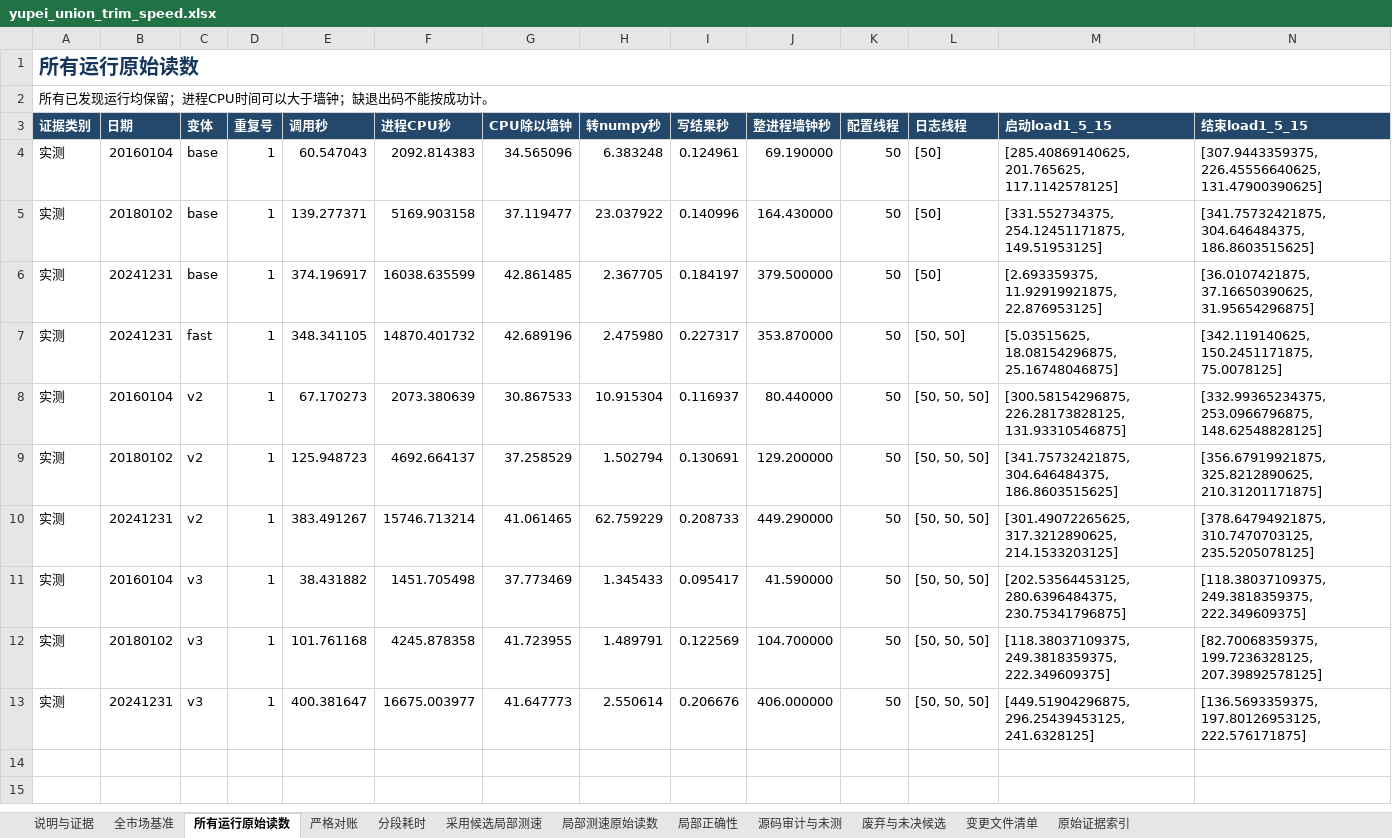
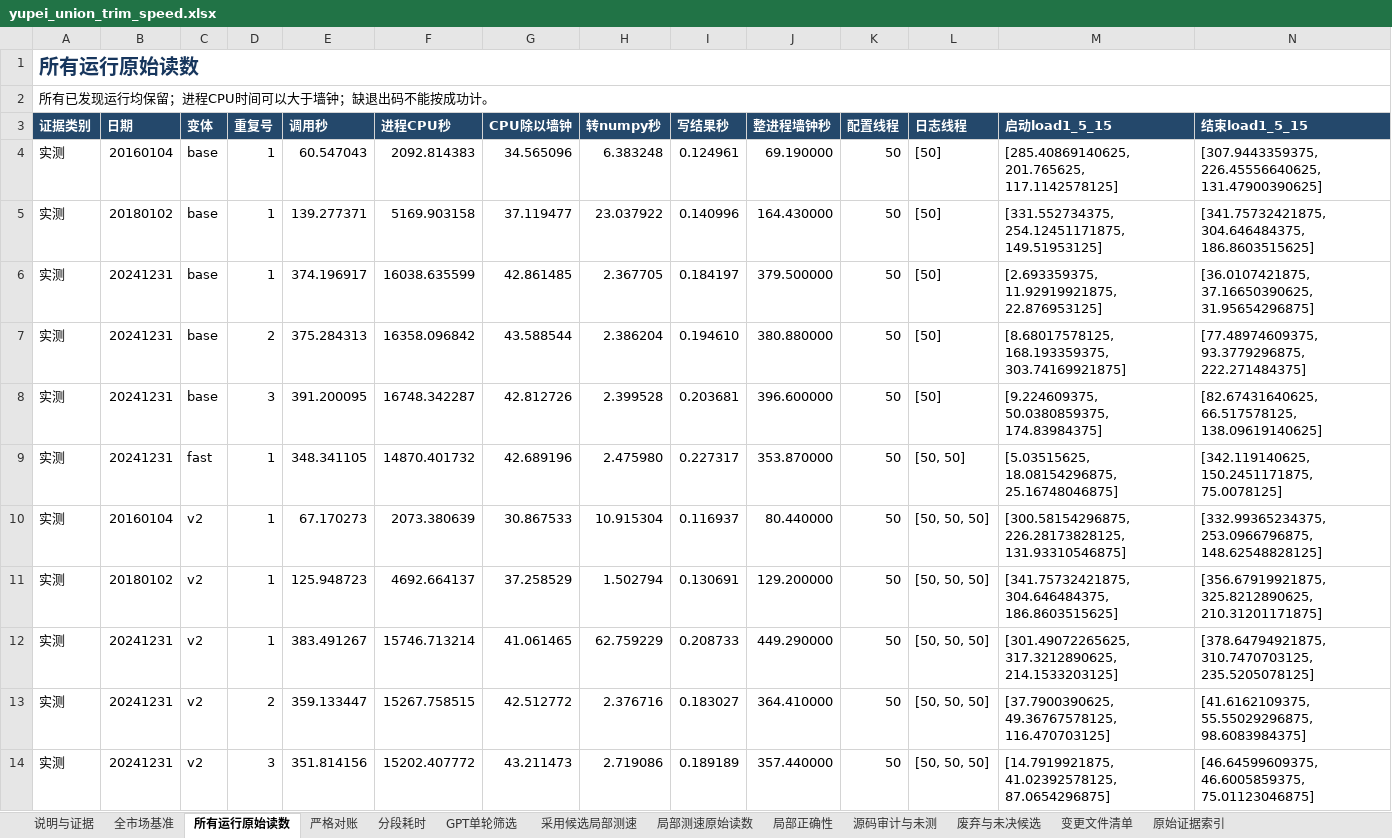
Before and after one commit to chen-001/rust_pyfunc, an Excel workbook: sandbox/yupei_union_trim_20261107/results/speed/yupei_union_trim_speed.xlsx, sheet 所有运行原始读数, drawn as a sheet; only a part is shown; the shorter side is filled out with more unchanged rows; values as stored, in another font and other column widths than the file's, no borders; rows hold the shown columns only; the diff covers the shown part only; the diff names each change by its address in the sheet, - before the commit and + after, or states it on an @@ line.

```diff
--- a/sandbox/yupei_union_trim_20261107/results/speed/yupei_union_trim_speed.xlsx (sheet 所有运行原始读数)
+++ b/sandbox/yupei_union_trim_20261107/results/speed/yupei_union_trim_speed.xlsx (sheet 所有运行原始读数)
+sheet tab: GPT单轮筛选
+row 7: 实测 | 20241231 | base | 2 | 375.284313 | 16358.096842 | 43.588544 | 2.386204 | 0.194610 | 380.880000 | 50 | [50] | [8.68017578125, 168.193359375, 303.74169921875] | [77.48974609375, 93.3779296875, 222.271484375]
+row 8: 实测 | 20241231 | base | 3 | 391.200095 | 16748.342287 | 42.812726 | 2.399528 | 0.203681 | 396.600000 | 50 | [50] | [9.224609375, 50.0380859375, 174.83984375] | [82.67431640625, 66.517578125, 138.09619140625]
+row 13: 实测 | 20241231 | v2 | 2 | 359.133447 | 15267.758515 | 42.512772 | 2.376716 | 0.183027 | 364.410000 | 50 | [50, 50, 50] | [37.7900390625, 49.36767578125, 116.470703125] | [41.6162109375, 55.55029296875, 98.6083984375]
+row 14: 实测 | 20241231 | v2 | 3 | 351.814156 | 15202.407772 | 43.211473 | 2.719086 | 0.189189 | 357.440000 | 50 | [50, 50, 50] | [14.7919921875, 41.02392578125, 87.0654296875] | [46.64599609375, 46.6005859375, 75.01123046875]
```
Also changed, not shown: 5 added rows elsewhere in this sheet, sheet 分段耗时, sheet 局部测速原始读数, sheet 原始证据索引, sheet 严格对账, sheet 废弃与未决候选, sheet 源码审计与未测, 4 more sheets, 57 other files.
